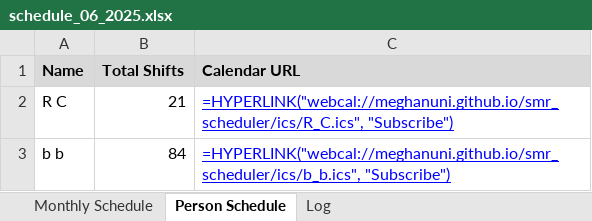
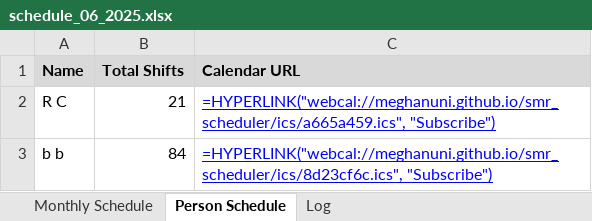
Before and after one commit to rrogerc/smr_scheduler, an Excel workbook: schedule_06_2025.xlsx, sheet Person Schedule, drawn as a sheet; values as stored, in another font and other column widths than the file's, no borders; formulas are shown in place of their values; the diff names each change by its address in the sheet, - before the commit and + after, or states it on an @@ line.

```diff
--- a/schedule_06_2025.xlsx (sheet Person Schedule)
+++ b/schedule_06_2025.xlsx (sheet Person Schedule)
-C2 (Calendar URL): =HYPERLINK("webcal://meghanuni.github.io/smr_scheduler/ics/R_C.ics", "Subscribe")
+C2 (Calendar URL): =HYPERLINK("webcal://meghanuni.github.io/smr_scheduler/ics/a665a459.ics", "Subscribe")
-C3 (Calendar URL): =HYPERLINK("webcal://meghanuni.github.io/smr_scheduler/ics/b_b.ics", "Subscribe")
+C3 (Calendar URL): =HYPERLINK("webcal://meghanuni.github.io/smr_scheduler/ics/8d23cf6c.ics", "Subscribe")
```
Also changed, not shown: 2 other files.
